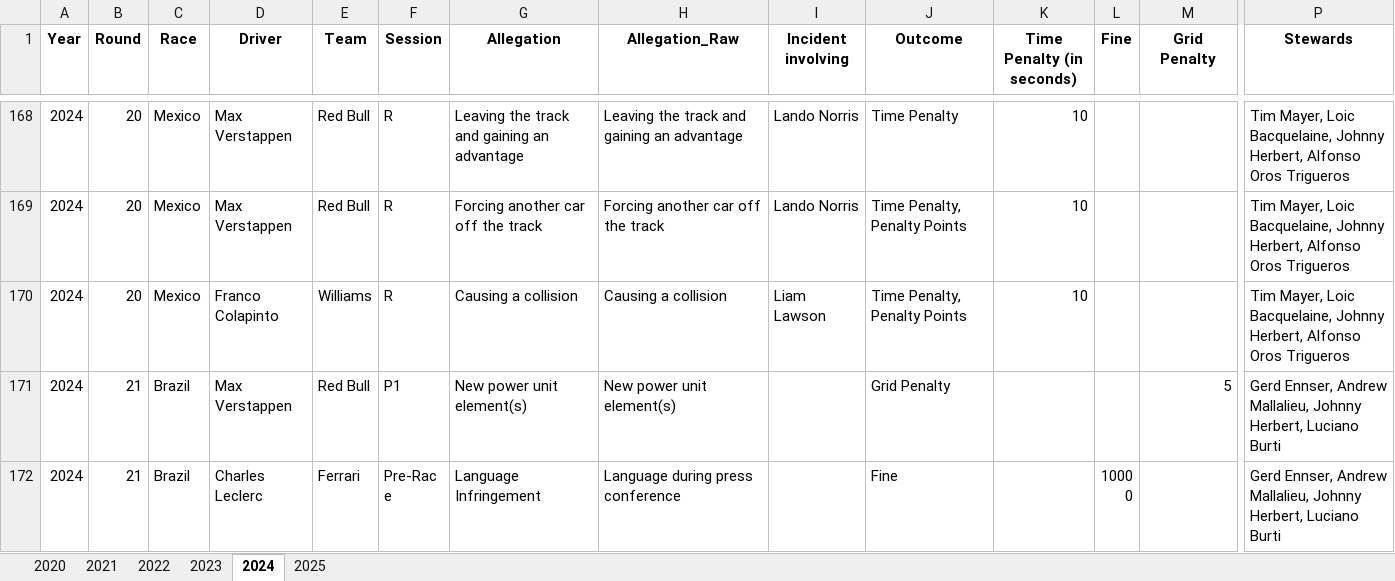
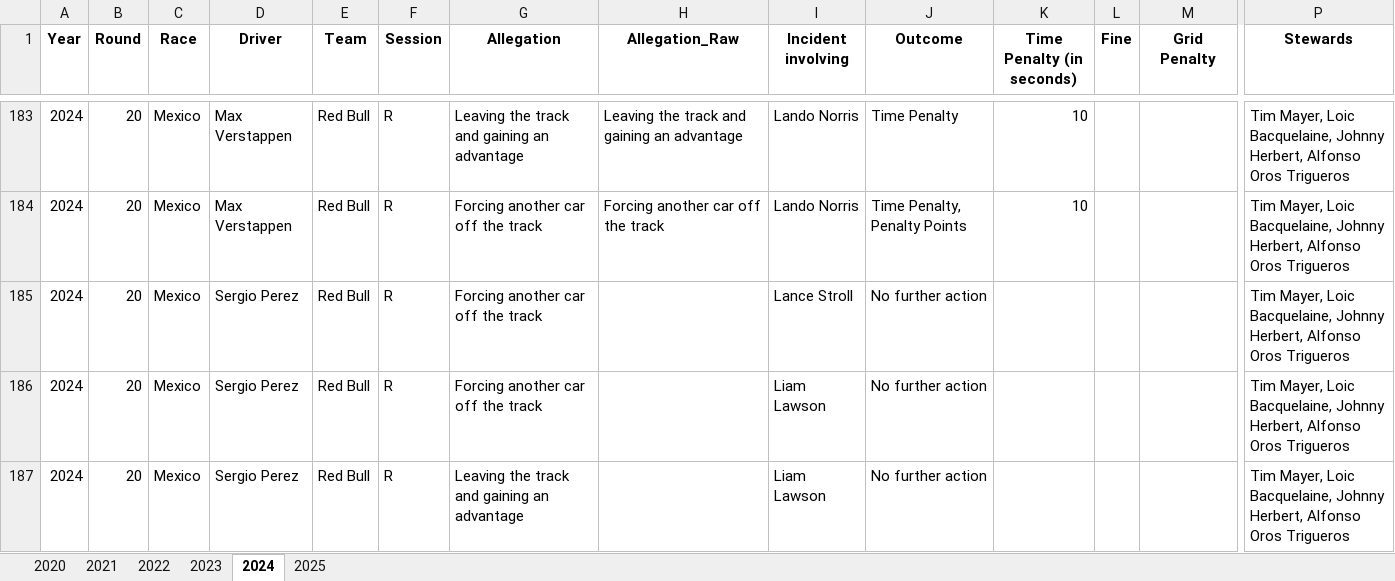
Before and after one commit to j5t3313/F1_Penalties_Dashboard, an Excel workbook: data/F1Penalties.xlsx, sheet 2024, drawn as a sheet; only a part is shown, gaps mark what is left out; the shorter side is filled out with more unchanged rows; values as stored, in another font and other column widths than the file's, no borders; rows hold the shown columns only; the diff covers the shown part only; the diff names each change by its address in the sheet, - before the commit and + after, or states it on an @@ line.

```diff
--- a/data/F1Penalties.xlsx (sheet 2024)
+++ b/data/F1Penalties.xlsx (sheet 2024)
+row 185: 2024 | 20 | Mexico | Sergio Perez | Red Bull | R | Forcing another car off the track |  | Lance Stroll | No further action |  |  |  | Tim Mayer, Loic Bacquelaine, Johnny Herbert, Alfonso Oros Trigueros
+row 186: 2024 | 20 | Mexico | Sergio Perez | Red Bull | R | Forcing another car off the track |  | Liam Lawson | No further action |  |  |  | Tim Mayer, Loic Bacquelaine, Johnny Herbert, Alfonso Oros Trigueros
+row 187: 2024 | 20 | Mexico | Sergio Perez | Red Bull | R | Leaving the track and gaining an advantage |  | Liam Lawson | No further action |  |  |  | Tim Mayer, Loic Bacquelaine, Johnny Herbert, Alfonso Oros Trigueros
```
Also changed, not shown: 25 added rows and 2 edited cells elsewhere in this sheet, sheet 2023.
